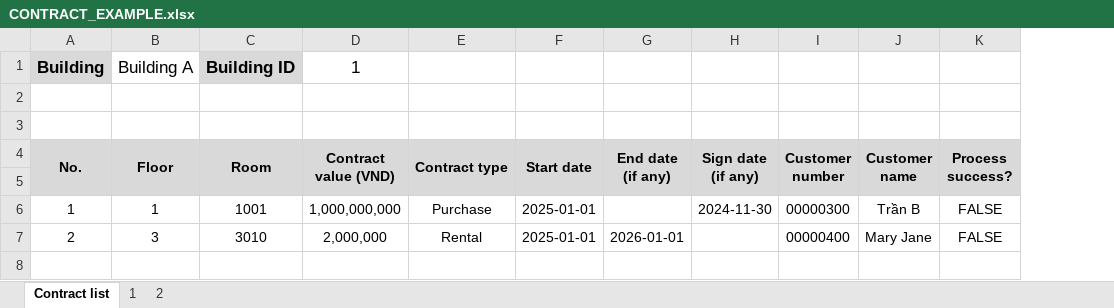
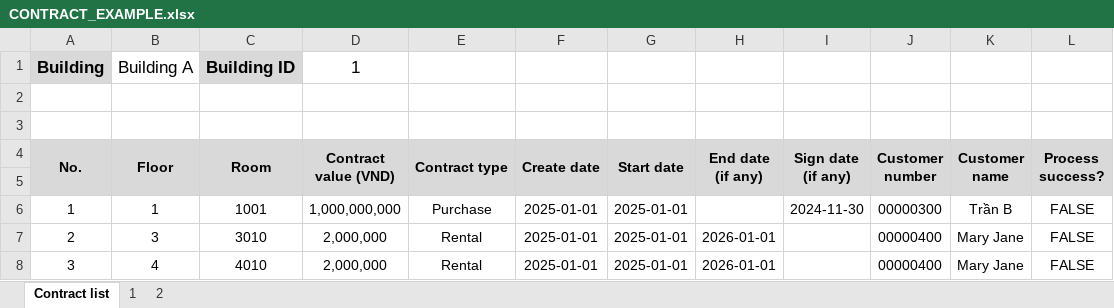
Before and after one commit to NQK-dev-team/Apartment-Management-System-Client, an Excel workbook: public/file/CONTRACT_EXAMPLE.xlsx, sheet Contract list, drawn as a sheet; values as stored, in another font and other column widths than the file's, no borders; the diff names each change by its address in the sheet, - before the commit and + after, or states it on an @@ line.

```diff
--- a/public/file/CONTRACT_EXAMPLE.xlsx (sheet Contract list)
+++ b/public/file/CONTRACT_EXAMPLE.xlsx (sheet Contract list)
+column F (Create date), rows 6-7: 2025-01-01 | 2025-01-01
+row 8: 3 | 4 | 4010 | 2,000,000 | Rental | 2025-01-01 | 2025-01-01 | 2026-01-01 |  | 00000400 | Mary Jane | FALSE
```
Also changed, not shown: sheet 2, public/file/CUSTOMER_EXAMPLE.xlsx, public/file/MAU_HOP_DONG.xlsx, 1 other file.
